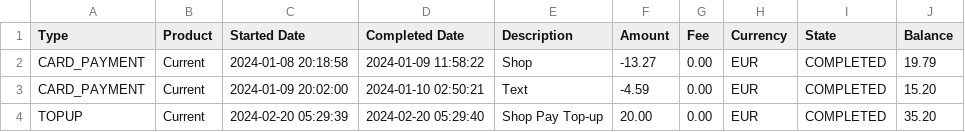
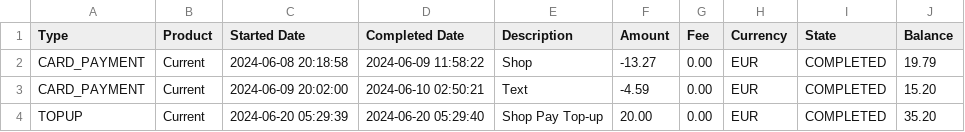
Before and after one commit to BdNWoG/buddy, a CSV file: buddy/statement.csv, drawn as a sheet.

```diff
--- a/buddy/statement.csv
+++ b/buddy/statement.csv
@@ -1,4 +1,4 @@
 Type,Product,Started Date,Completed Date,Description,Amount,Fee,Currency,State,Balance
-CARD_PAYMENT,Current,2024-01-08 20:18:58,2024-01-09 11:58:22,Shop,-13.27,0.00,EUR,COMPLETED,19.79
-CARD_PAYMENT,Current,2024-01-09 20:02:00,2024-01-10 02:50:21,Text,-4.59,0.00,EUR,COMPLETED,15.20
-TOPUP,Current,2024-02-20 05:29:39,2024-02-20 05:29:40,Shop Pay Top-up,20.00,0.00,EUR,COMPLETED,35.20
+CARD_PAYMENT,Current,2024-06-08 20:18:58,2024-06-09 11:58:22,Shop,-13.27,0.00,EUR,COMPLETED,19.79
+CARD_PAYMENT,Current,2024-06-09 20:02:00,2024-06-10 02:50:21,Text,-4.59,0.00,EUR,COMPLETED,15.20
+TOPUP,Current,2024-06-20 05:29:39,2024-06-20 05:29:40,Shop Pay Top-up,20.00,0.00,EUR,COMPLETED,35.20
```
Also changed, not shown: 2 other files.
